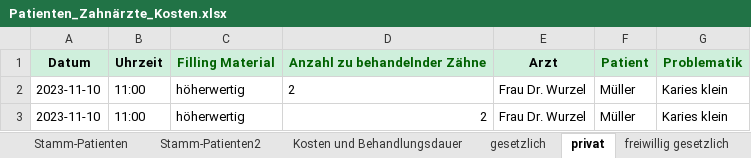
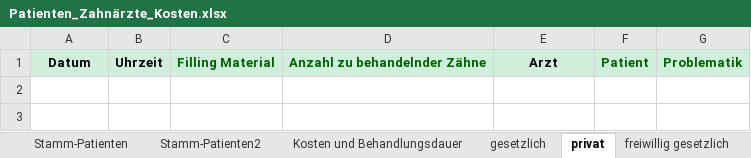
Before and after one commit to theodorekala53/Tkinter_Dentist_GUI, an Excel workbook: Database/Patienten_Zahnärzte_Kosten.xlsx, sheet privat, drawn as a sheet; values as stored, in another font and other column widths than the file's, no borders; the diff names each change by its address in the sheet, - before the commit and + after, or states it on an @@ line.

```diff
--- a/Database/Patienten_Zahnärzte_Kosten.xlsx (sheet privat)
+++ b/Database/Patienten_Zahnärzte_Kosten.xlsx (sheet privat)
-row 2: 2023-11-10 | 11:00 | höherwertig | 2 | Frau Dr. Wurzel | Müller | Karies klein
-row 3: 2023-11-10 | 11:00 | höherwertig | 2 | Frau Dr. Wurzel | Müller | Karies klein
```
Also changed, not shown: sheet gesetzlich, sheet Stamm-Patienten2, sheet Zahnärzte, sheet freiwillig gesetzlich, 4 other files.
